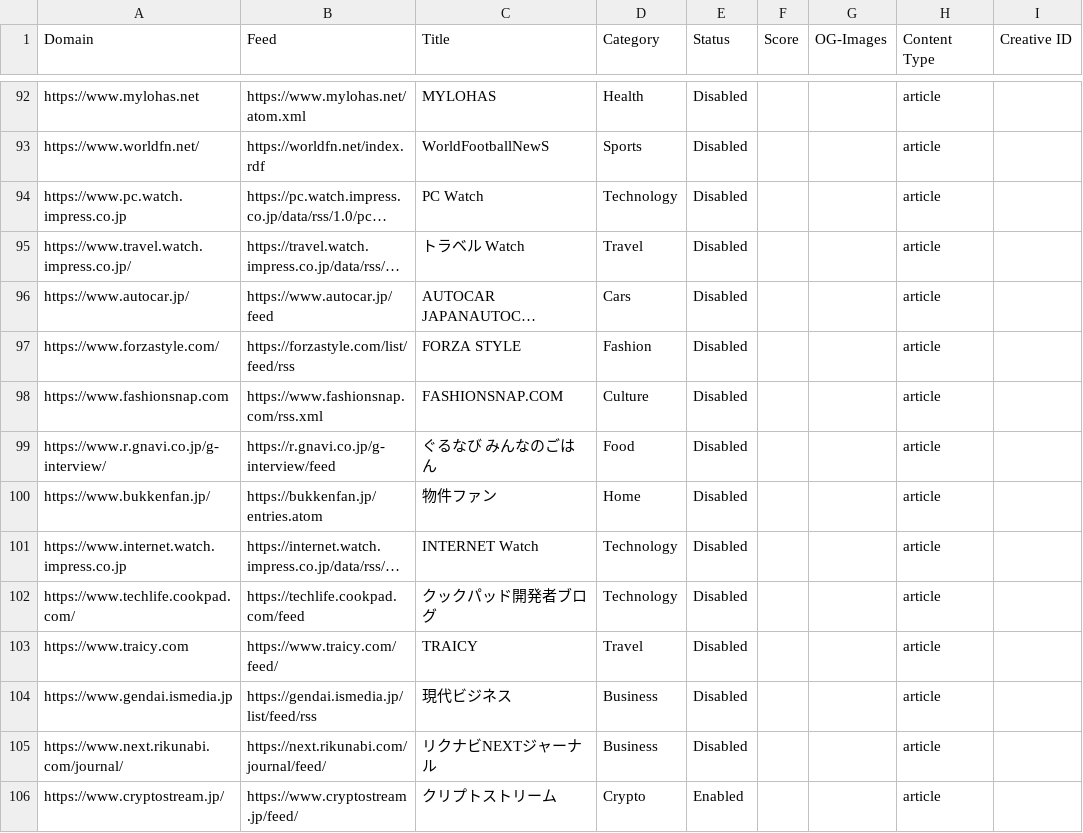
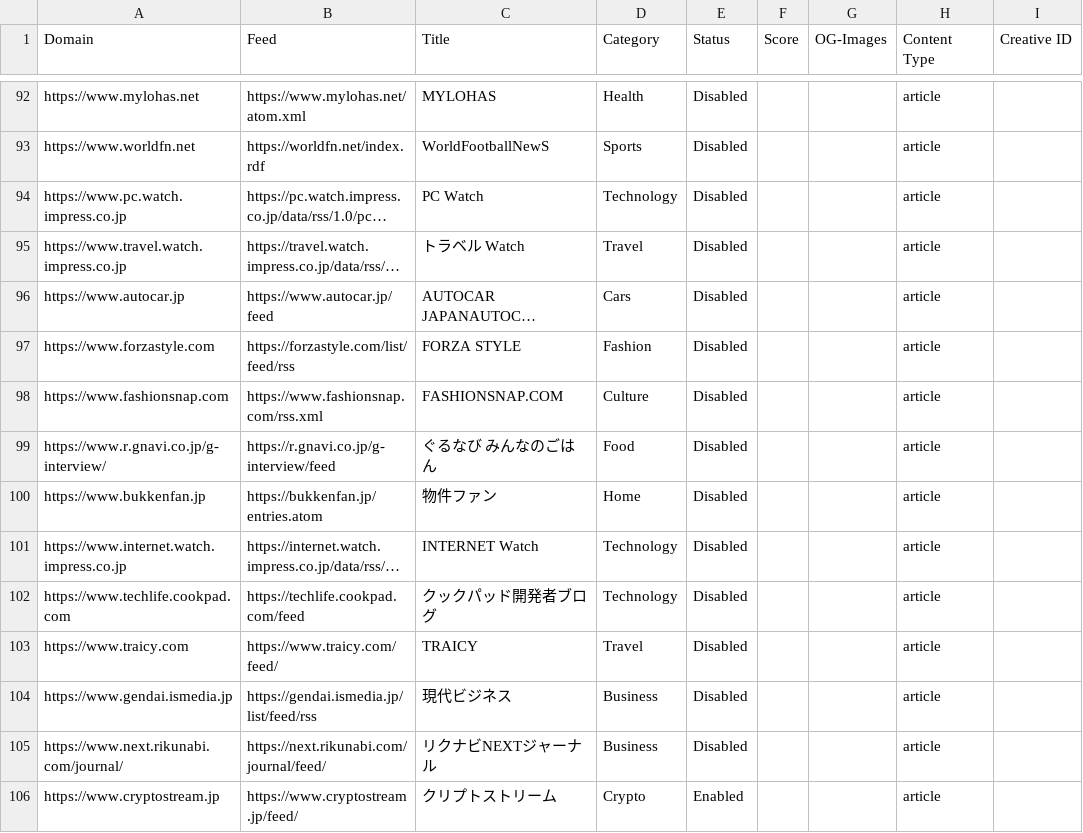
Before and after one commit to brave/news-aggregator, a CSV file: sources/sources.ja_JP.csv, drawn as a sheet; only a part is shown, gaps mark what is left out; long unchanged cells end in …; the diff covers the shown part only; the diff names each change by its address in the sheet, - before the commit and + after, or states it on an @@ line.

```diff
--- a/sources/sources.ja_JP.csv
+++ b/sources/sources.ja_JP.csv
-A93 (Domain): https://www.worldfn.net/
+A93 (Domain): https://www.worldfn.net
-A95 (Domain): https://www.travel.watch.impress.co.jp/
+A95 (Domain): https://www.travel.watch.impress.co.jp
-A96 (Domain): https://www.autocar.jp/
+A96 (Domain): https://www.autocar.jp
-A97 (Domain): https://www.forzastyle.com/
+A97 (Domain): https://www.forzastyle.com
-A100 (Domain): https://www.bukkenfan.jp/
+A100 (Domain): https://www.bukkenfan.jp
-A102 (Domain): https://www.techlife.cookpad.com/
+A102 (Domain): https://www.techlife.cookpad.com
-A106 (Domain): https://www.cryptostream.jp/
+A106 (Domain): https://www.cryptostream.jp
```
Also changed, not shown: 81 edited cells elsewhere in this file.
